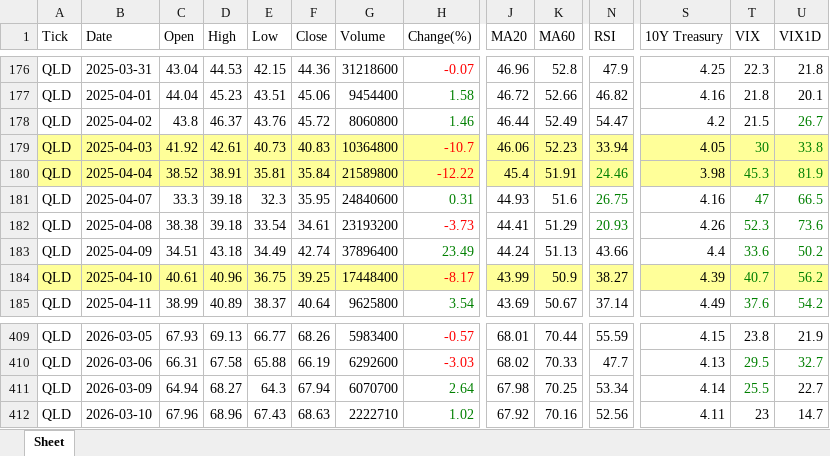
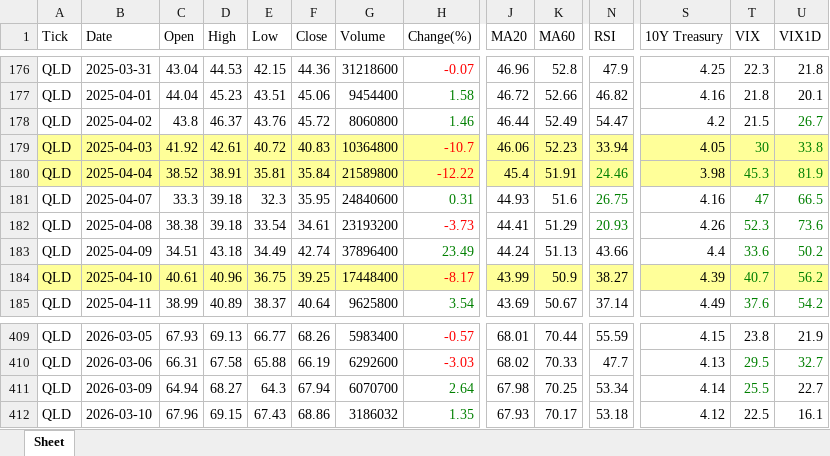
Before and after one commit to jangjb1204-sys/my-python-bot, an Excel workbook: US_stock/QLD_table.xlsx, sheet Sheet, drawn as a sheet; only a part is shown, gaps mark what is left out; values as stored, in another font and other column widths than the file's, no borders; the diff names each change by its address in the sheet, - before the commit and + after, or states it on an @@ line.

```diff
--- a/US_stock/QLD_table.xlsx (sheet Sheet)
+++ b/US_stock/QLD_table.xlsx (sheet Sheet)
-E179 (Low): 40.73
+E179 (Low): 40.72
-D412 (High): 68.96
+D412 (High): 69.15
-F412 (Close): 68.63
+F412 (Close): 68.86
-G412 (Volume): 2222710
+G412 (Volume): 3186032
-H412 (Change(%)): 1.02
+H412 (Change(%)): 1.35
-J412 (MA20): 67.92
+J412 (MA20): 67.93
-K412 (MA60): 70.16
+K412 (MA60): 70.17
-N412 (RSI): 52.56
+N412 (RSI): 53.18
-S412 (10Y Treasury): 4.11
+S412 (10Y Treasury): 4.12
-T412 (VIX): 23
+T412 (VIX): 22.5
-U412 (VIX1D): 14.7
+U412 (VIX1D): 16.1
```
Also changed, not shown: US_stock/FINX_table.xlsx, US_stock/GOLD_table.xlsx, 33 other files.
